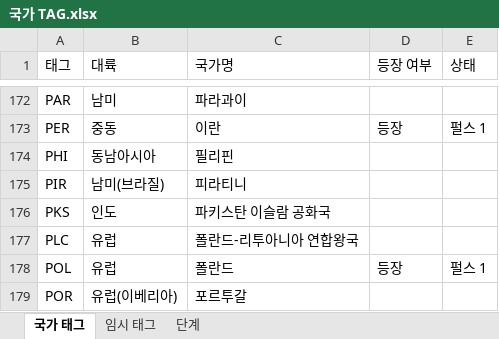
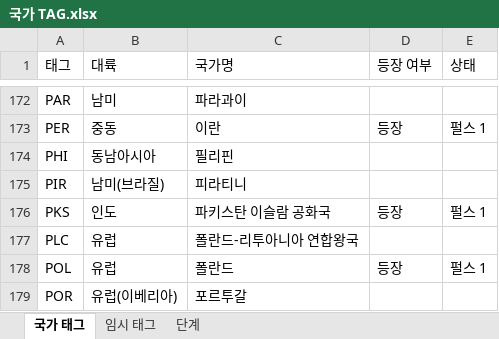
Before and after one commit to MADCAT416/megrez, an Excel workbook: 국가 TAG.xlsx, sheet 국가 태그, drawn as a sheet; only a part is shown, gaps mark what is left out; values as stored, in another font and other column widths than the file's, no borders; the diff names each change by its address in the sheet, - before the commit and + after, or states it on an @@ line.

Commit message:
수정

```diff
--- a/국가 TAG.xlsx (sheet 국가 태그)
+++ b/국가 TAG.xlsx (sheet 국가 태그)
-D176 (등장 여부): (empty)
+D176 (등장 여부): 등장
-E176 (상태): (empty)
+E176 (상태): 펄스 1
```
